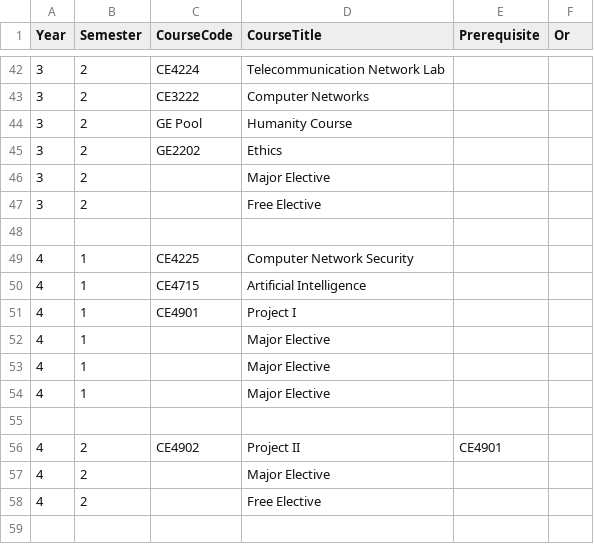
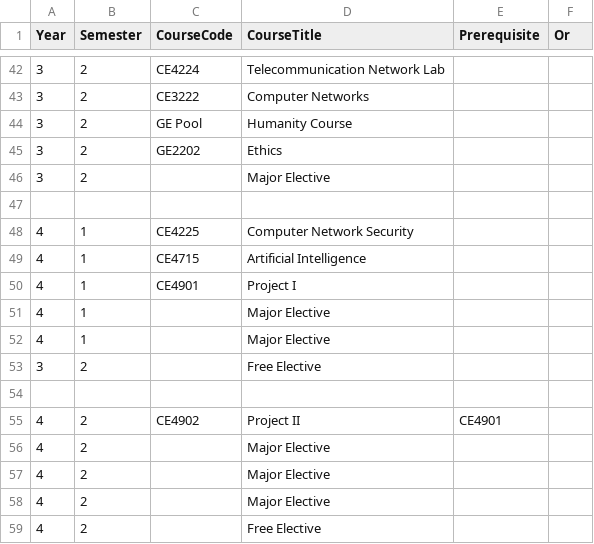
Before and after one commit to Changplay12345/au-monitoring, a CSV file: public/ece.csv, drawn as a sheet; only a part is shown, gaps mark what is left out.

Commit message:
Move ce and ee.txt to data folder, remove typo folder, fix BG2212 (EE-only elective), use per-major elective configs

```diff
--- a/public/ece.csv
+++ b/public/ece.csv
@@ -46,3 +46,2 @@ Year,Semester,CourseCode,CourseTitle,Prerequisite,Or,,,,,,,,,,,,,,,
 3,2,,Major Elective,,,,,,,,,,,,,,,,,
-3,2,,Free Elective,,,,,,,,,,,,,,,,,
 ,,,,,,,,,,,,,,,,,,,,
@@ -53,5 +52,7 @@ Year,Semester,CourseCode,CourseTitle,Prerequisite,Or,,,,,,,,,,,,,,,
 4,1,,Major Elective,,,,,,,,,,,,,,,,,
-4,1,,Major Elective,,,,,,,,,,,,,,,,,
+3,2,,Free Elective,,,,,,,,,,,,,,,,,
 ,,,,,,,,,,,,,,,,,,,,
 4,2,CE4902,Project II,CE4901,,,,,,,,,,,,,,,,
+4,2,,Major Elective,,,,,,,,,,,,,,,,,
+4,2,,Major Elective,,,,,,,,,,,,,,,,,
 4,2,,Major Elective,,,,,,,,,,,,,,,,,
```
Also changed, not shown: 4 other files.
